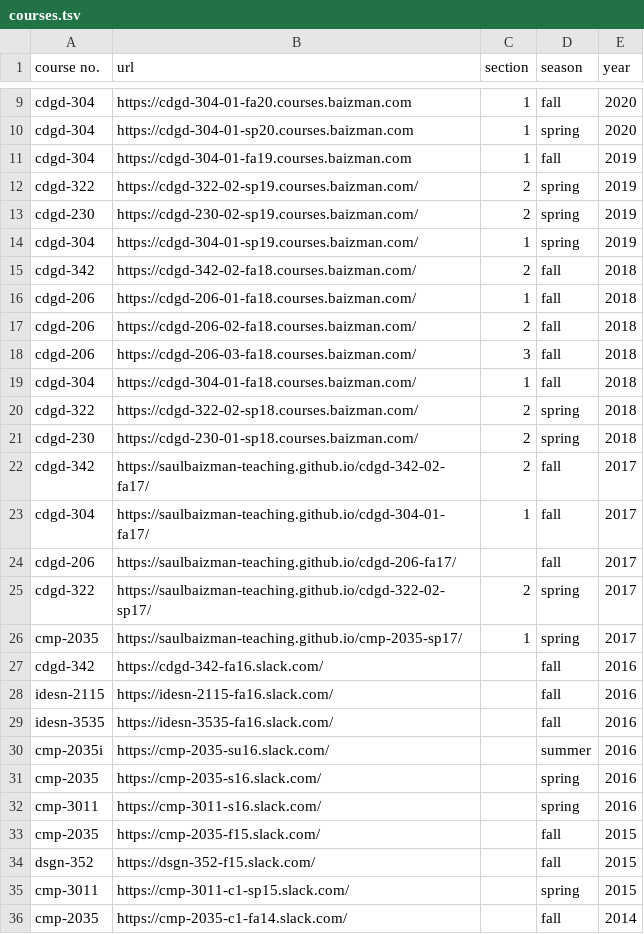
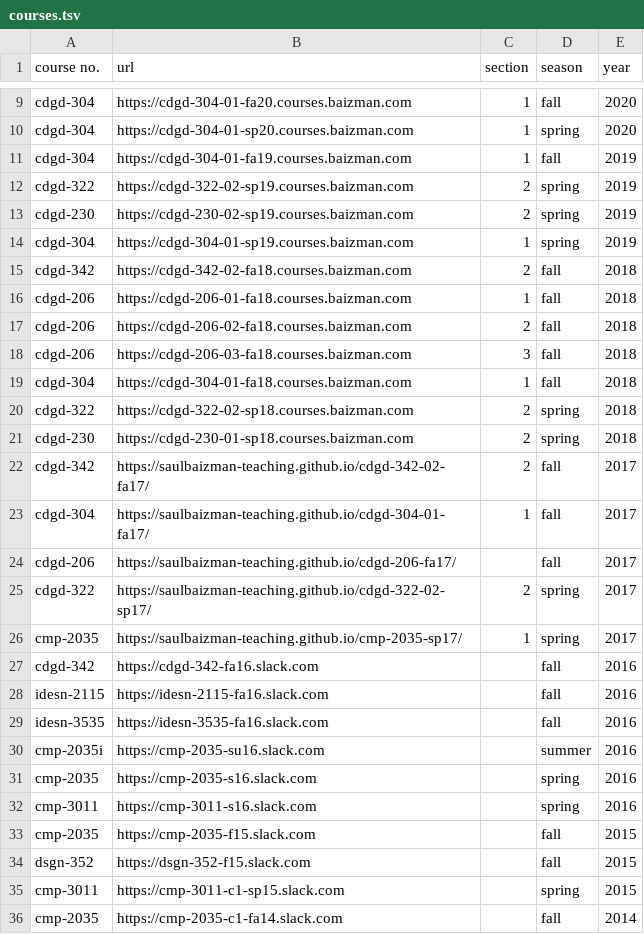
Before and after one commit to saulbaizman-teaching/saulbaizman-teaching.github.io, a TSV file: courses.tsv, drawn as a sheet; only a part is shown, gaps mark what is left out.

Commit message:
Removed trailing slashes from URLs.
[skip ci]

```diff
--- a/courses.tsv
+++ b/courses.tsv
@@ -11,12 +11,12 @@ cdgd-304	https://cdgd-304-01-sp20.courses.baizman.com	1	spring	2020
 cdgd-304	https://cdgd-304-01-fa19.courses.baizman.com	1	fall	2019
-cdgd-322	https://cdgd-322-02-sp19.courses.baizman.com/	2	spring	2019
-cdgd-230	https://cdgd-230-02-sp19.courses.baizman.com/	2	spring	2019
-cdgd-304	https://cdgd-304-01-sp19.courses.baizman.com/	1	spring	2019
-cdgd-342	https://cdgd-342-02-fa18.courses.baizman.com/	2	fall	2018
-cdgd-206	https://cdgd-206-01-fa18.courses.baizman.com/	1	fall	2018
-cdgd-206	https://cdgd-206-02-fa18.courses.baizman.com/	2	fall	2018
-cdgd-206	https://cdgd-206-03-fa18.courses.baizman.com/	3	fall	2018
-cdgd-304	https://cdgd-304-01-fa18.courses.baizman.com/	1	fall	2018
-cdgd-322	https://cdgd-322-02-sp18.courses.baizman.com/	2	spring	2018
-cdgd-230	https://cdgd-230-01-sp18.courses.baizman.com/	2	spring	2018
+cdgd-322	https://cdgd-322-02-sp19.courses.baizman.com	2	spring	2019
+cdgd-230	https://cdgd-230-02-sp19.courses.baizman.com	2	spring	2019
+cdgd-304	https://cdgd-304-01-sp19.courses.baizman.com	1	spring	2019
+cdgd-342	https://cdgd-342-02-fa18.courses.baizman.com	2	fall	2018
+cdgd-206	https://cdgd-206-01-fa18.courses.baizman.com	1	fall	2018
+cdgd-206	https://cdgd-206-02-fa18.courses.baizman.com	2	fall	2018
+cdgd-206	https://cdgd-206-03-fa18.courses.baizman.com	3	fall	2018
+cdgd-304	https://cdgd-304-01-fa18.courses.baizman.com	1	fall	2018
+cdgd-322	https://cdgd-322-02-sp18.courses.baizman.com	2	spring	2018
+cdgd-230	https://cdgd-230-01-sp18.courses.baizman.com	2	spring	2018
 cdgd-342	https://saulbaizman-teaching.github.io/cdgd-342-02-fa17/	2	fall	2017
@@ -26,11 +26,11 @@ cdgd-322	https://saulbaizman-teaching.github.io/cdgd-322-02-sp17/	2	spring	2017
 cmp-2035	https://saulbaizman-teaching.github.io/cmp-2035-sp17/	1	spring	2017
-cdgd-342	https://cdgd-342-fa16.slack.com/		fall	2016
-idesn-2115	https://idesn-2115-fa16.slack.com/		fall	2016
-idesn-3535	https://idesn-3535-fa16.slack.com/		fall	2016
-cmp-2035i	https://cmp-2035-su16.slack.com/		summer	2016
-cmp-2035	https://cmp-2035-s16.slack.com/		spring	2016
-cmp-3011	https://cmp-3011-s16.slack.com/		spring	2016
-cmp-2035	https://cmp-2035-f15.slack.com/		fall	2015
-dsgn-352	https://dsgn-352-f15.slack.com/		fall	2015
-cmp-3011	https://cmp-3011-c1-sp15.slack.com/		spring	2015
-cmp-2035	https://cmp-2035-c1-fa14.slack.com/		fall	2014
+cdgd-342	https://cdgd-342-fa16.slack.com		fall	2016
+idesn-2115	https://idesn-2115-fa16.slack.com		fall	2016
+idesn-3535	https://idesn-3535-fa16.slack.com		fall	2016
+cmp-2035i	https://cmp-2035-su16.slack.com		summer	2016
+cmp-2035	https://cmp-2035-s16.slack.com		spring	2016
+cmp-3011	https://cmp-3011-s16.slack.com		spring	2016
+cmp-2035	https://cmp-2035-f15.slack.com		fall	2015
+dsgn-352	https://dsgn-352-f15.slack.com		fall	2015
+cmp-3011	https://cmp-3011-c1-sp15.slack.com		spring	2015
+cmp-2035	https://cmp-2035-c1-fa14.slack.com		fall	2014
```
